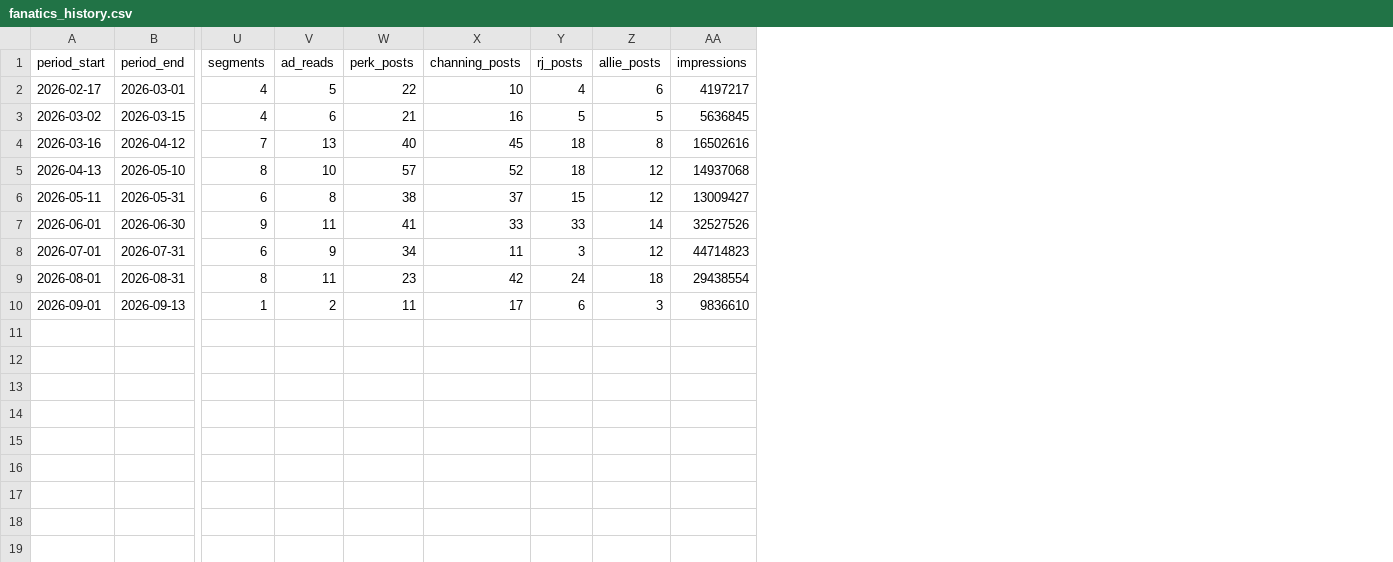
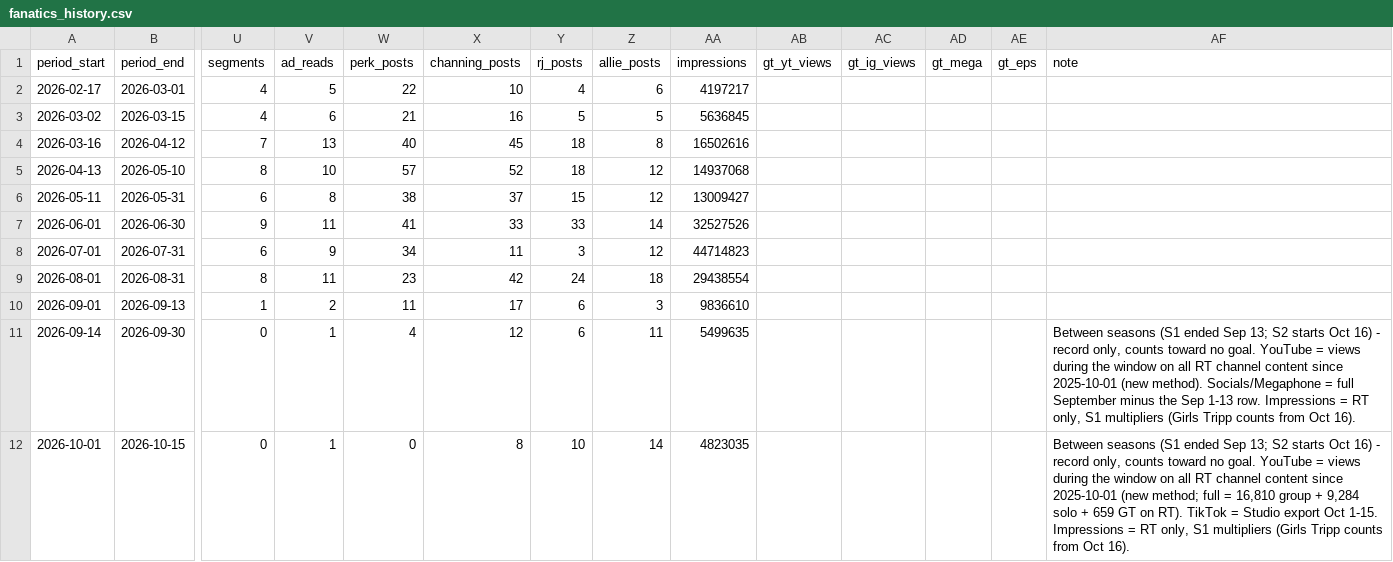
Before and after one commit to raindelaymedia/roadtrippin, a CSV file: master/shows/road_trippin/data/fanatics_history.csv, drawn as a sheet; only a part is shown, gaps mark what is left out; rows hold the shown columns only; the diff names each change by its address in the sheet, - before the commit and + after, or states it on an @@ line.

```diff
--- a/master/shows/road_trippin/data/fanatics_history.csv
+++ b/master/shows/road_trippin/data/fanatics_history.csv
+column AB (gt_yt_views), empty
+column AC (gt_ig_views), empty
+column AD (gt_mega), empty
+column AE (gt_eps), empty
+column AF (note), empty
+row 11: 2026-09-14 | 2026-09-30 | 0 | 1 | 4 | 12 | 6 | 11 | 5499635 |  |  |  |  | Between seasons (S1 ended Sep 13; S2 starts Oct 16) - record only, counts toward no goal. YouTube = views during the window on all RT channel content since 2025-10-01 (new method). Socials/Megaphone = full September minus the Sep 1-13 row. Impressions = RT only, S1 multipliers (Girls Tripp counts from Oct 16).
+row 12: 2026-10-01 | 2026-10-15 | 0 | 1 | 0 | 8 | 10 | 14 | 4823035 |  |  |  |  | Between seasons (S1 ended Sep 13; S2 starts Oct 16) - record only, counts toward no goal. YouTube = views during the window on all RT channel content since 2025-10-01 (new method; full = 16,810 group + 9,284 solo + 659 GT on RT). TikTok = Studio export Oct 1-15. Impressions = RT only, S1 multipliers (Girls Tripp counts from Oct 16).
```
